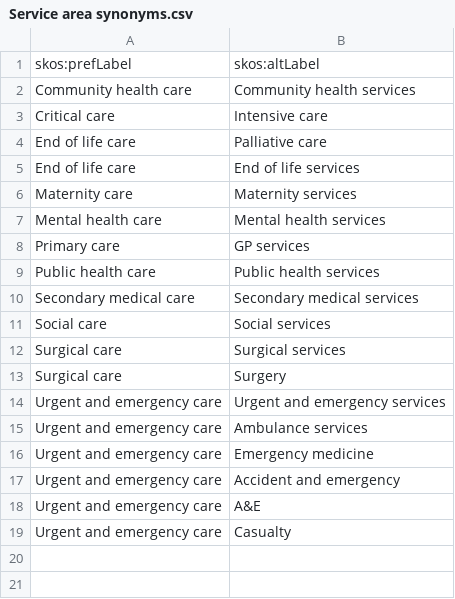
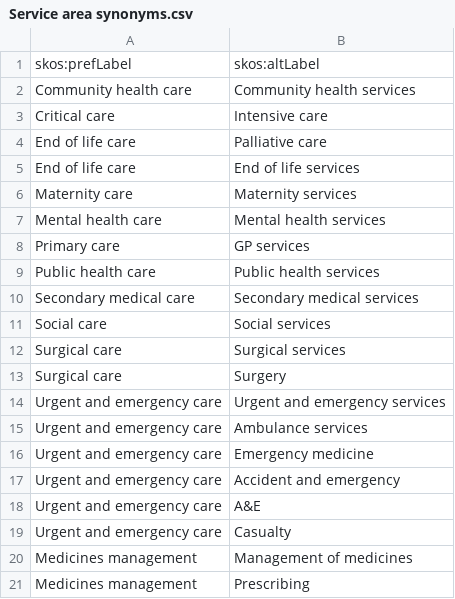
Before and after one commit to nice-digital/ontologies, a CSV file: skoscsv/Service area synonyms.csv, drawn as a sheet.

Commit message:
updated service area synonyms

```diff
--- a/skoscsv/Service area synonyms.csv
+++ b/skoscsv/Service area synonyms.csv
@@ -19 +19,3 @@ Urgent and emergency care,A&E
 Urgent and emergency care,Casualty
+Medicines management,Management of medicines
+Medicines management,Prescribing
```
